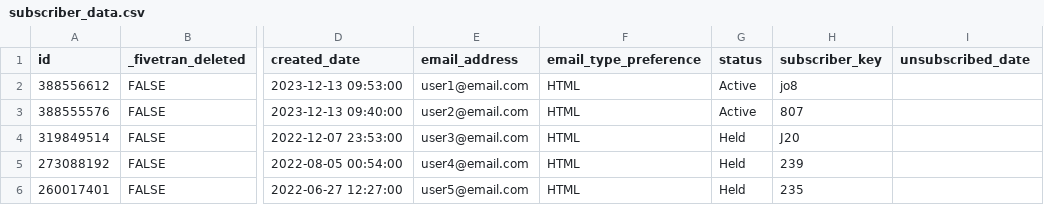
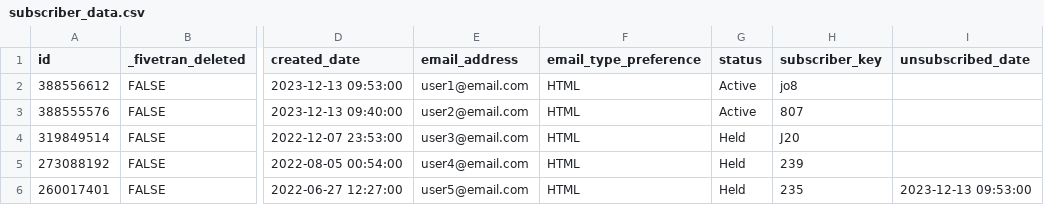
Before and after one commit to fivetran/dbt_salesforce_marketing_cloud, a CSV file: integration_tests/seeds/subscriber_data.csv, drawn as a sheet; only a part is shown, gaps mark what is left out; the diff names each change by its address in the sheet, - before the commit and + after, or states it on an @@ line.

```diff
--- a/integration_tests/seeds/subscriber_data.csv
+++ b/integration_tests/seeds/subscriber_data.csv
-I6 (unsubscribed_date): (empty)
+I6 (unsubscribed_date): 2023-12-13 09:53:00
```
Also changed, not shown: 2 other files.
